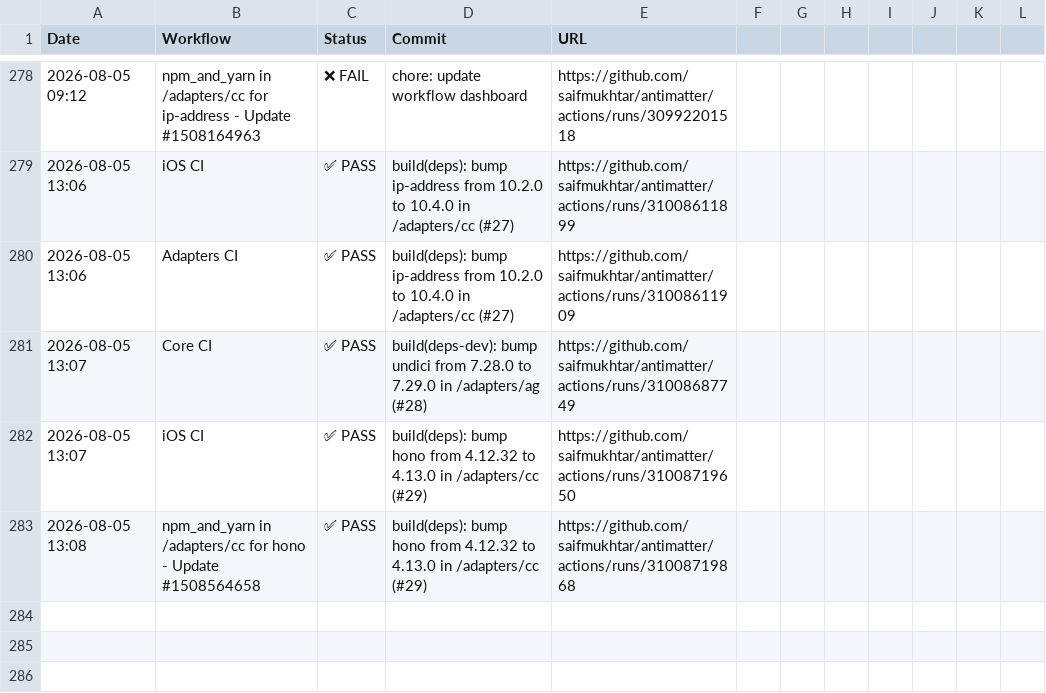
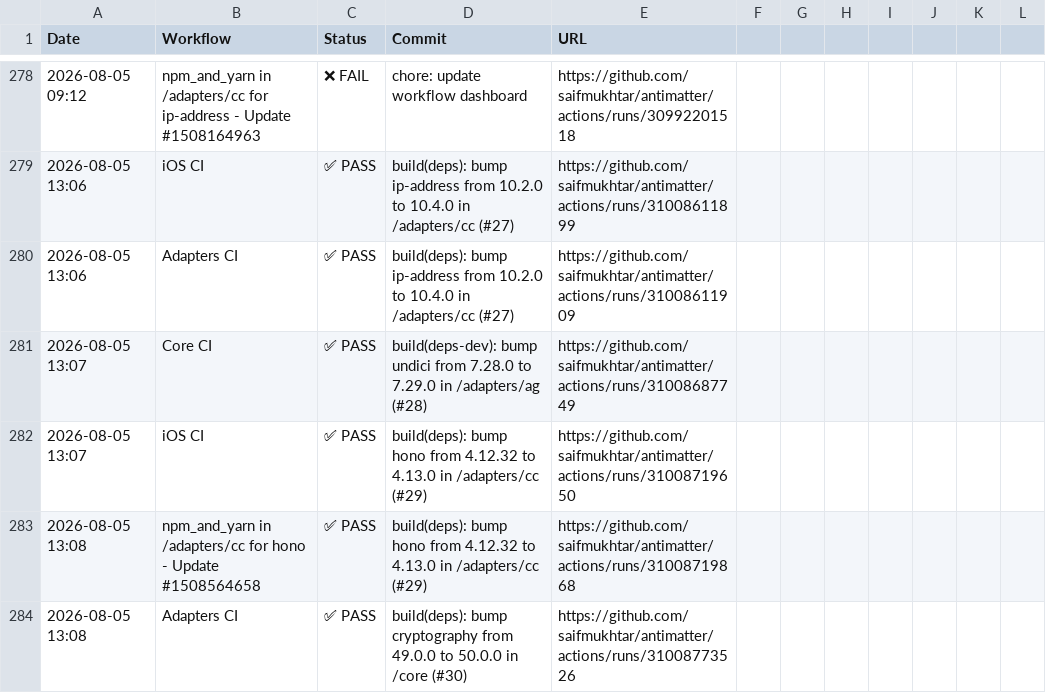
Before and after one commit to saifmukhtar/antimatter, a CSV file: .github/ci-logs/workflow_logs.csv, drawn as a sheet; only a part is shown, gaps mark what is left out.

```diff
--- a/.github/ci-logs/workflow_logs.csv
+++ b/.github/ci-logs/workflow_logs.csv
@@ -283 +283,2 @@ Date,Workflow,Status,Commit,URL
 2026-08-05 13:08,npm_and_yarn in /adapters/cc for hono - Update #1508564658,✅ PASS,build(deps): bump hono from 4.12.32 to 4.13.0 in /adapters/cc (#29),https://github.com/saifmukhtar/antimatter/actions/runs/31008719868
+2026-08-05 13:08,Adapters CI,✅ PASS,build(deps): bump cryptography from 49.0.0 to 50.0.0 in /core (#30),https://github.com/saifmukhtar/antimatter/actions/runs/31008773526
```
Also changed, not shown: 1 other file.
